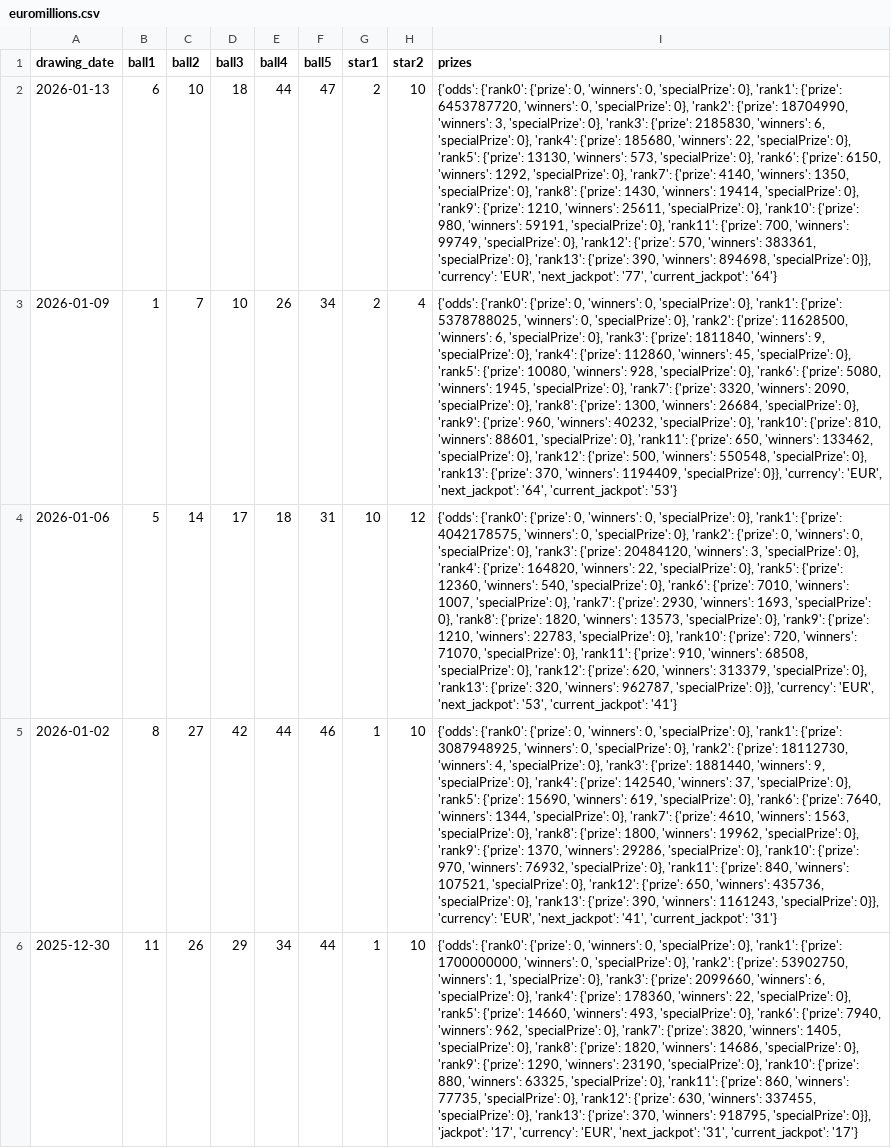
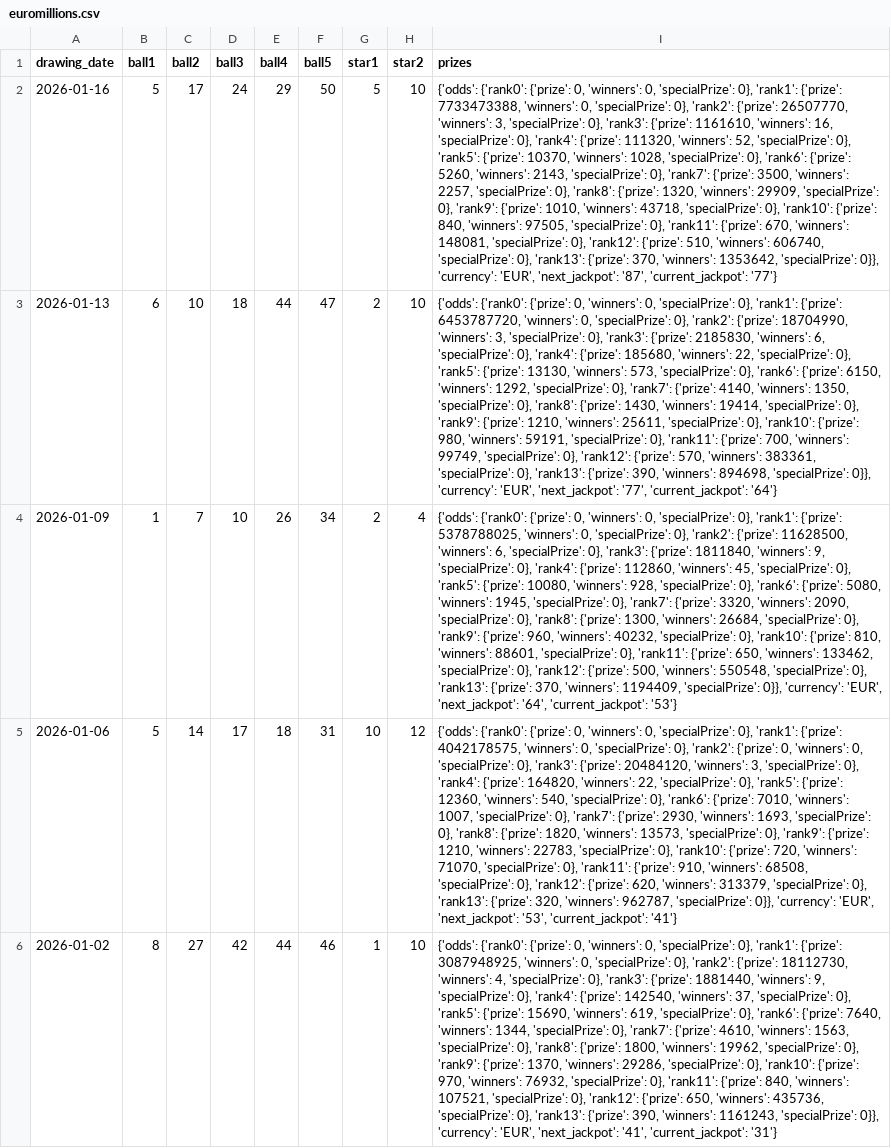
Before and after one commit to Luc-Sciammetta/Lottery-Application, a CSV file: lottery_data/euromillions.csv, drawn as a sheet; only a part is shown; the shorter side is filled out with more unchanged rows; the diff names each change by its address in the sheet, - before the commit and + after, or states it on an @@ line.

```diff
--- a/lottery_data/euromillions.csv
+++ b/lottery_data/euromillions.csv
+row 2: 2026-01-16 | 5 | 17 | 24 | 29 | 50 | 5 | 10 | {'odds': {'rank0': {'prize': 0, 'winners': 0, 'specialPrize': 0}, 'rank1': {'prize': 7733473388, 'winners': 0, 'specialPrize': 0}, 'rank2': {'prize': 26507770, 'winners': 3, 'specialPrize': 0}, 'rank3': {'prize': 1161610, 'winners': 16, 'specialPrize': 0}, 'rank4': {'prize': 111320, 'winners': 52, 'specialPrize': 0}, 'rank5': {'prize': 10370, 'winners': 1028, 'specialPrize': 0}, 'rank6': {'prize': 5260, 'winners': 2143, 'specialPrize': 0}, 'rank7': {'prize': 3500, 'winners': 2257, 'specialPrize': 0}, 'rank8': {'prize': 1320, 'winners': 29909, 'specialPrize': 0}, 'rank9': {'prize': 1010, 'winners': 43718, 'specialPrize': 0}, 'rank10': {'prize': 840, 'winners': 97505, 'specialPrize': 0}, 'rank11': {'prize': 670, 'winners': 148081, 'specialPrize': 0}, 'rank12': {'prize': 510, 'winners': 606740, 'specialPrize': 0}, 'rank13': {'prize': 370, 'winners': 1353642, 'specialPrize': 0}}, 'currency': 'EUR', 'next_jackpot': '87', 'current_jackpot': '77'}
```
Also changed, not shown: lottery_data/lottoamerica.csv, lottery_data/megamillions.csv, 24 other files.
